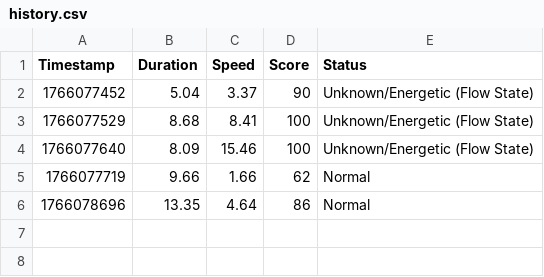
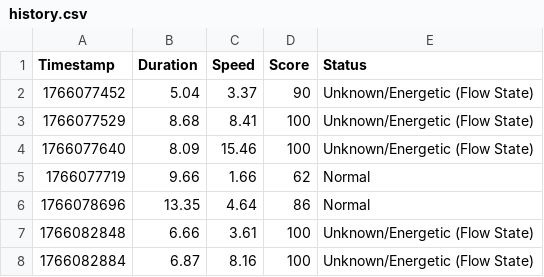
Before and after one commit to ShreshthTarwey/Keyboard-Productivity-Analyzer, a CSV file: history.csv, drawn as a sheet.

```diff
--- a/history.csv
+++ b/history.csv
@@ -6 +6,3 @@ Timestamp,Duration,Speed,Score,Status
 1766078696,13.35,4.64,86,Normal
+1766082848,6.66,3.61,100,Unknown/Energetic (Flow State)
+1766082884,6.87,8.16,100,Unknown/Energetic (Flow State)
```
Also changed, not shown: 6 other files.
